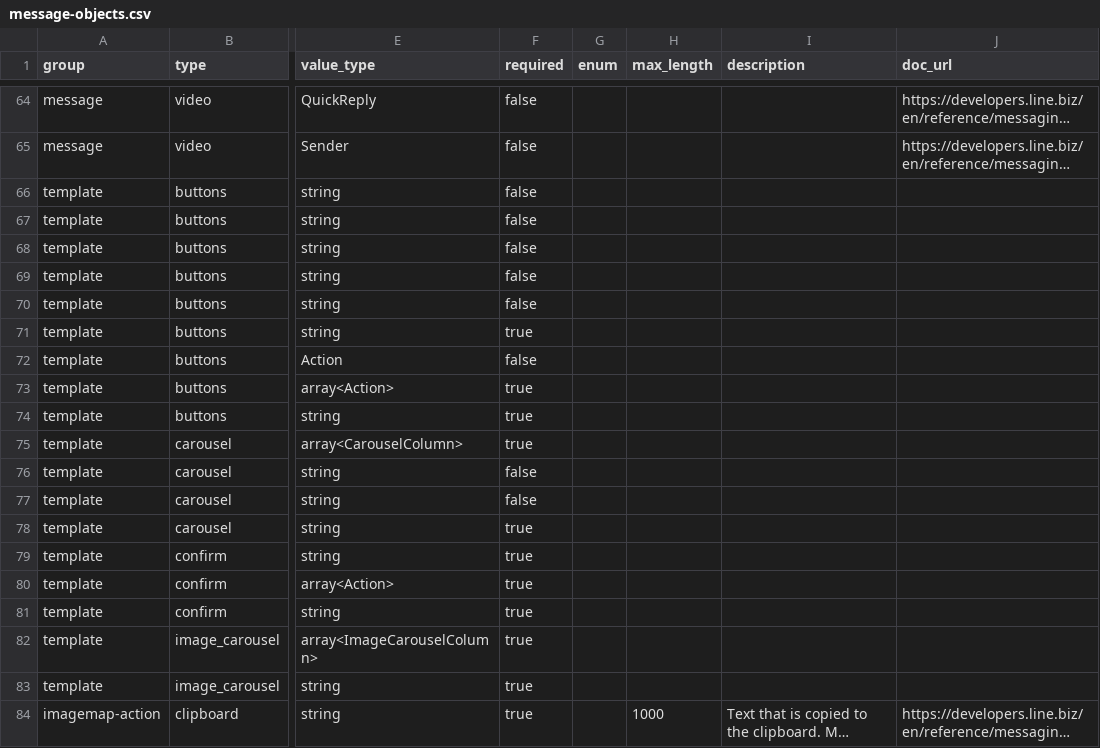
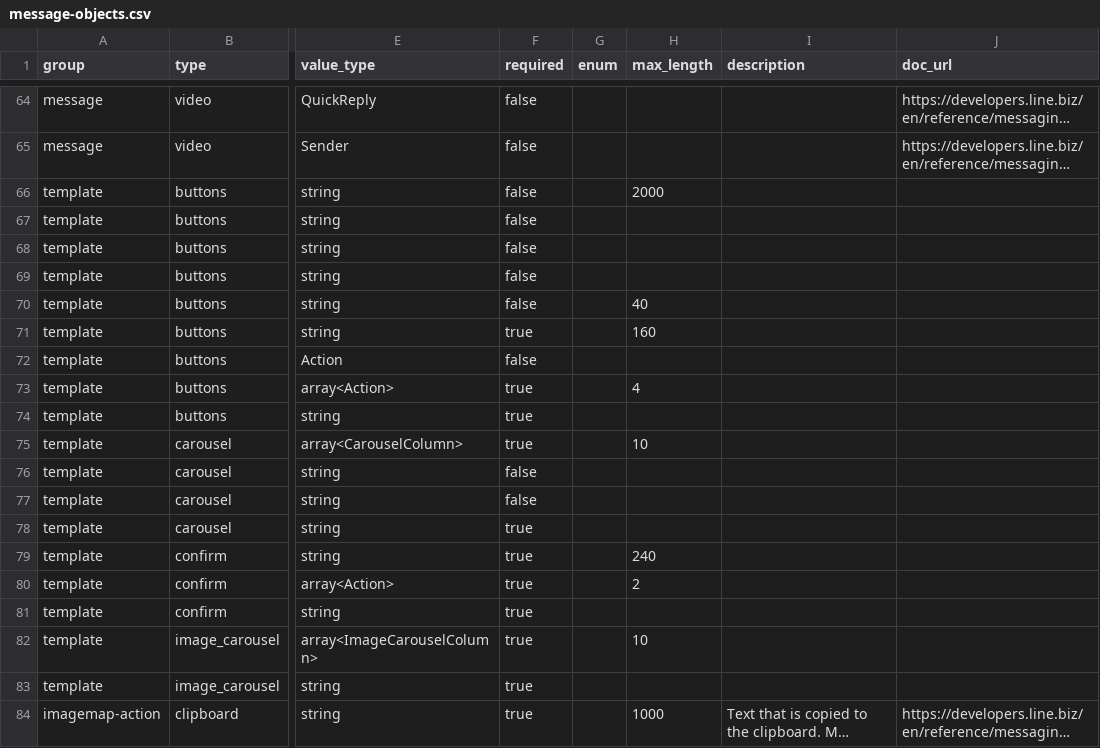
Before and after one commit to Moksa1123/line-api-skill, a CSV file: line-api/data/message-objects.csv, drawn as a sheet; only a part is shown, gaps mark what is left out; long unchanged cells end in …; the diff covers the shown part only; the diff names each change by its address in the sheet, - before the commit and + after, or states it on an @@ line.

```diff
--- a/line-api/data/message-objects.csv
+++ b/line-api/data/message-objects.csv
-H66 (max_length): (empty)
+H66 (max_length): 2000
-H70 (max_length): (empty)
+H70 (max_length): 40
-H71 (max_length): (empty)
+H71 (max_length): 160
-H73 (max_length): (empty)
+H73 (max_length): 4
-H75 (max_length): (empty)
+H75 (max_length): 10
-H79 (max_length): (empty)
+H79 (max_length): 240
-H80 (max_length): (empty)
+H80 (max_length): 2
-H82 (max_length): (empty)
+H82 (max_length): 10
```
Also changed, not shown: 13 edited cells elsewhere in this file, 4 other files.
